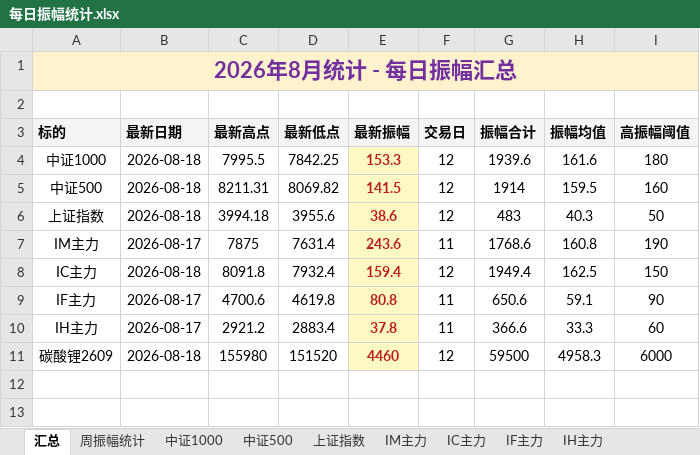
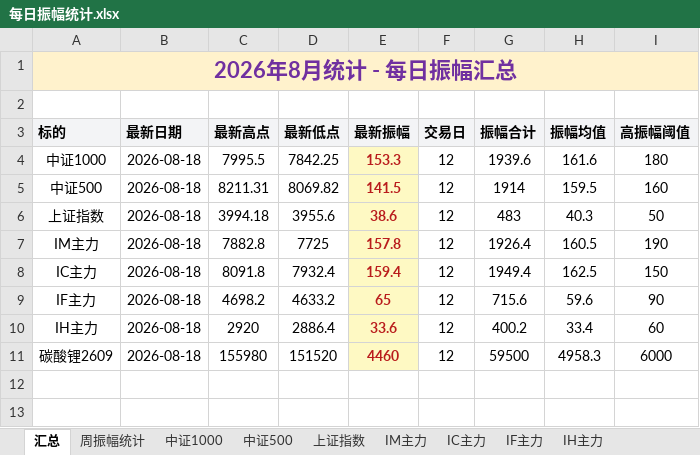
Before and after one commit to iputao-design/futures-amplitude-web, an Excel workbook: 每日振幅统计.xlsx, sheet 汇总, drawn as a sheet; only a part is shown; values as stored, in another font and other column widths than the file's, no borders; removed rows and columns are numbered as before the commit, all else as after; the diff names each change by its address in the sheet, - before the commit and + after, or states it on an @@ line.

```diff
--- a/每日振幅统计.xlsx (sheet 汇总)
+++ b/每日振幅统计.xlsx (sheet 汇总)
-row 7: IM主力 | 2026-08-17 | 7875 | 7631.4 | 243.6 | 11 | 1768.6 | 160.8 | 190
+row 7: IM主力 | 2026-08-18 | 7882.8 | 7725 | 157.8 | 12 | 1926.4 | 160.5 | 190
-row 9: IF主力 | 2026-08-17 | 4700.6 | 4619.8 | 80.8 | 11 | 650.6 | 59.1 | 90
-row 10: IH主力 | 2026-08-17 | 2921.2 | 2883.4 | 37.8 | 11 | 366.6 | 33.3 | 60
+row 9: IF主力 | 2026-08-18 | 4698.2 | 4633.2 | 65 | 12 | 715.6 | 59.6 | 90
+row 10: IH主力 | 2026-08-18 | 2920 | 2886.4 | 33.6 | 12 | 400.2 | 33.4 | 60
```
Also changed, not shown: sheet 周振幅统计, sheet IF主力, sheet IM主力, sheet IH主力, 每日振幅统计_2026.xlsx, 5 other files.
